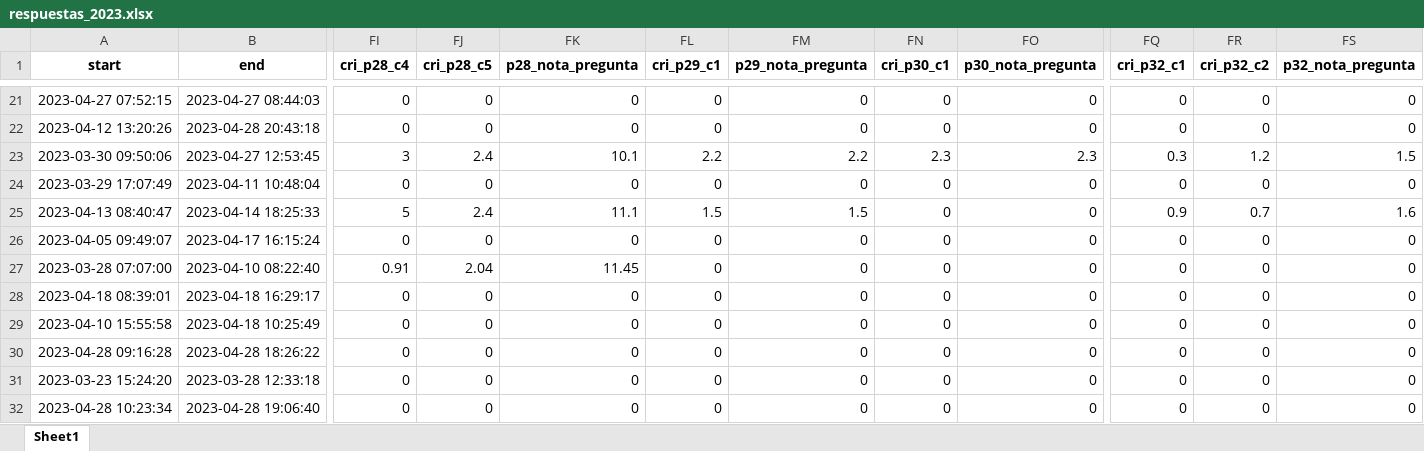
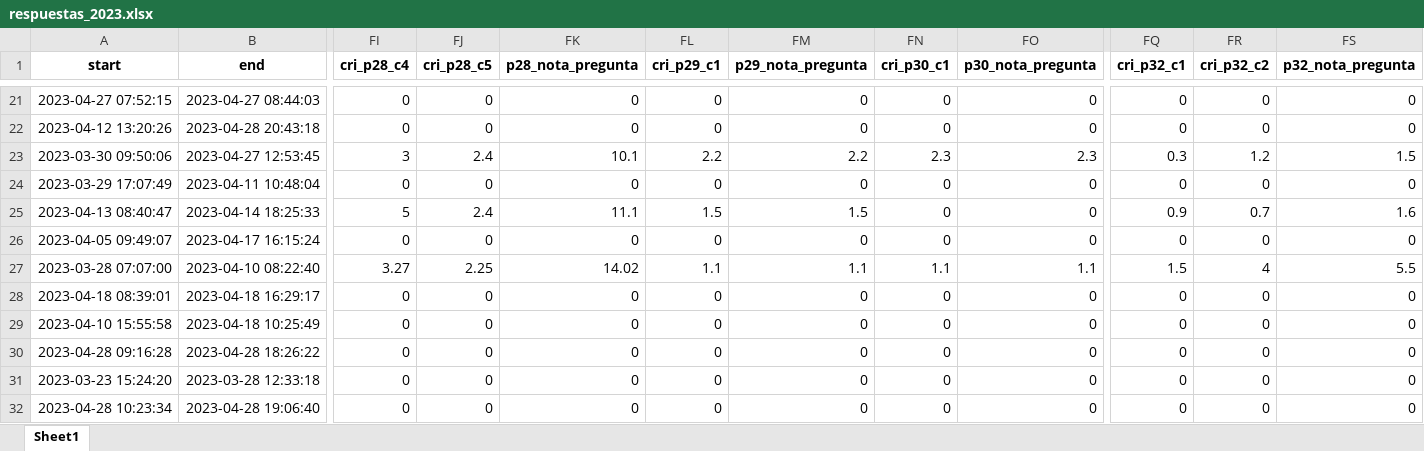
Before and after one commit to Juanjomarg/Aplicativo-Visualizacion-Respuestas-IIP2023, an Excel workbook: files/respuestas/2023/respuestas_2023.xlsx, sheet Sheet1, drawn as a sheet; only a part is shown, gaps mark what is left out; values as stored, in another font and other column widths than the file's, no borders; the diff names each change by its address in the sheet, - before the commit and + after, or states it on an @@ line.

```diff
--- a/files/respuestas/2023/respuestas_2023.xlsx (sheet Sheet1)
+++ b/files/respuestas/2023/respuestas_2023.xlsx (sheet Sheet1)
-FI27 (cri_p28_c4): 0.91
+FI27 (cri_p28_c4): 3.27
-FJ27 (cri_p28_c5): 2.04
+FJ27 (cri_p28_c5): 2.25
-FK27 (p28_nota_pregunta): 11.45
+FK27 (p28_nota_pregunta): 14.02
-FL27 (cri_p29_c1): 0
+FL27 (cri_p29_c1): 1.1
-FM27 (p29_nota_pregunta): 0
+FM27 (p29_nota_pregunta): 1.1
-FN27 (cri_p30_c1): 0
+FN27 (cri_p30_c1): 1.1
-FO27 (p30_nota_pregunta): 0
+FO27 (p30_nota_pregunta): 1.1
-FQ27 (cri_p32_c1): 0
+FQ27 (cri_p32_c1): 1.5
-FR27 (cri_p32_c2): 0
+FR27 (cri_p32_c2): 4
-FS27 (p32_nota_pregunta): 0
+FS27 (p32_nota_pregunta): 5.5
```
Also changed, not shown: files/resultados/2023/resultados_2023.xlsx, files/separadas/repeat_p28.xlsx, 2 other files.
